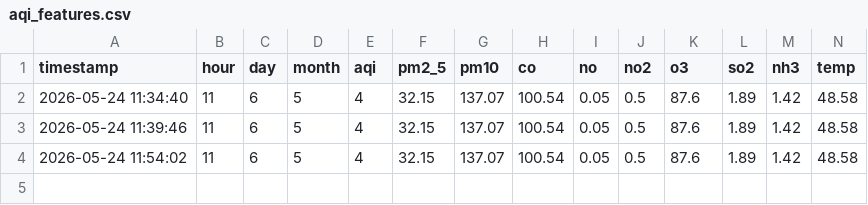
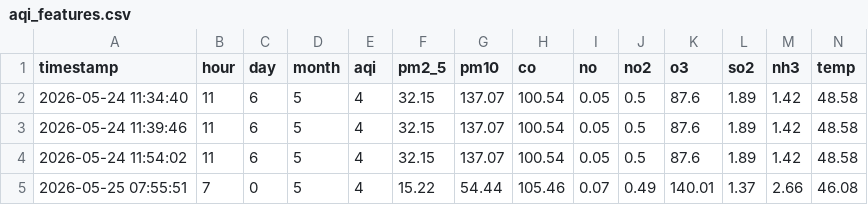
Before and after one commit to Nikhil-Waswani/3days_Weather_pridictor, a CSV file: aqi_features.csv, drawn as a sheet; only a part is shown; rows hold the shown columns only; the diff names each change by its address in the sheet, - before the commit and + after, or states it on an @@ line.

Commit message:
feature_pipeline now store data into feature store(firebase)

```diff
--- a/aqi_features.csv
+++ b/aqi_features.csv
+row 5: 2026-05-25 07:55:51 | 7 | 0 | 5 | 4 | 15.22 | 54.44 | 105.46 | 0.07 | 0.49 | 140.01 | 1.37 | 2.66 | 46.08
```
Also changed, not shown: 2 other files.
